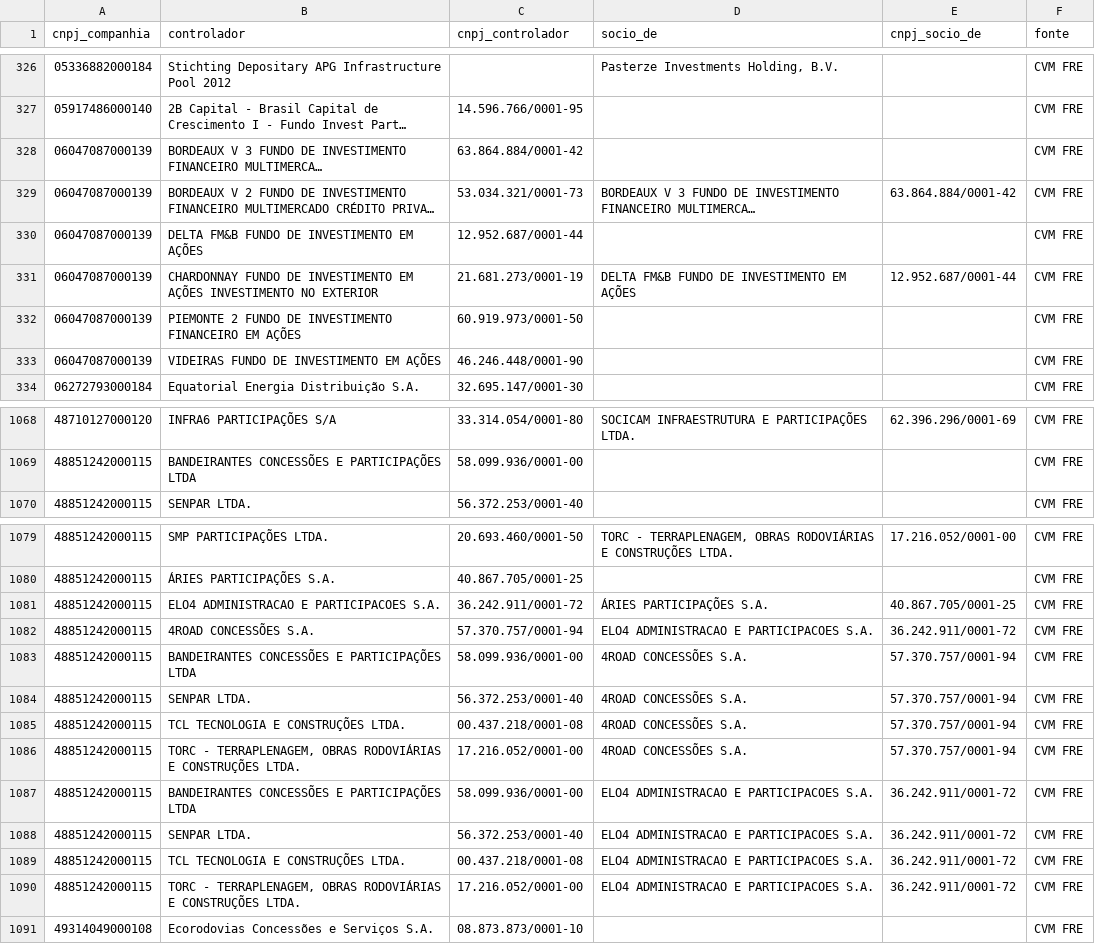
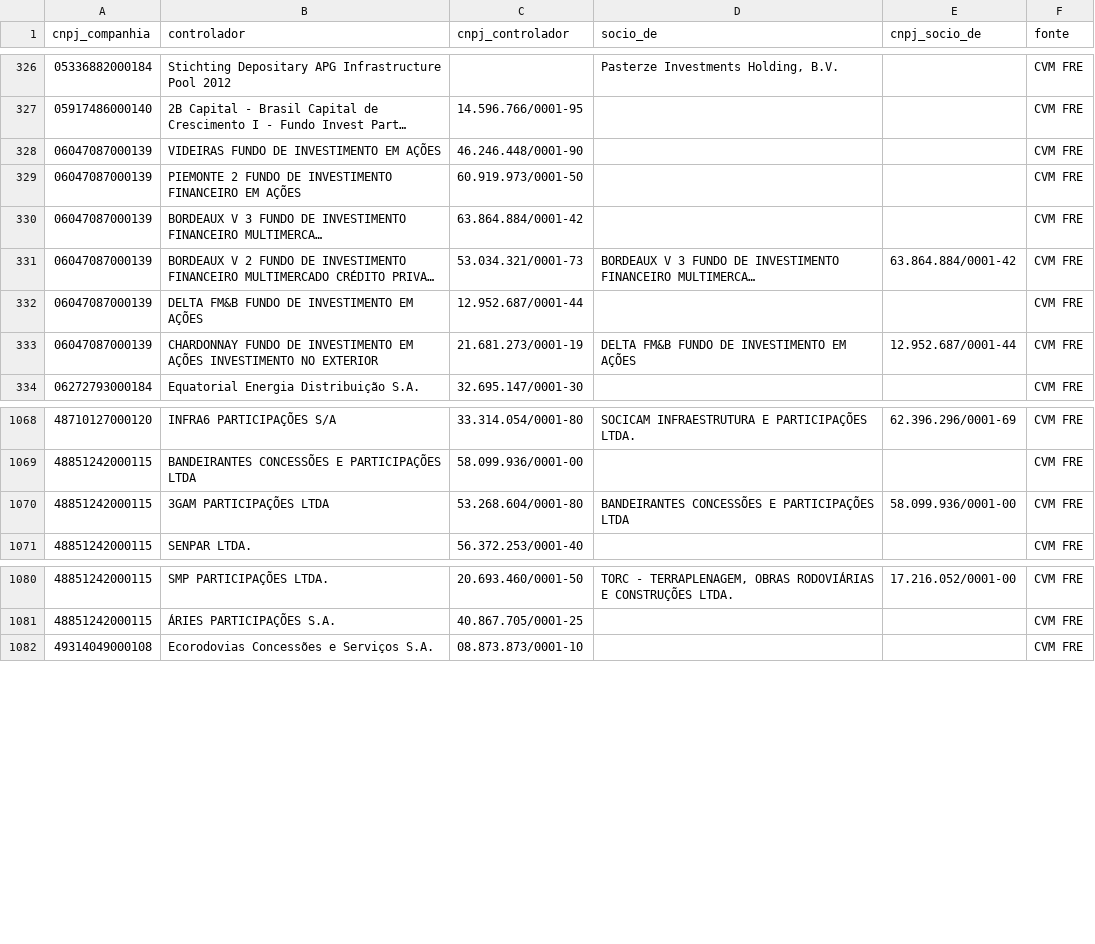
Before and after one commit to alissondpoliveira/grafo-credito, a CSV file: dados/referencia/controladores_cvm.csv, drawn as a sheet; only a part is shown, gaps mark what is left out; long unchanged cells end in …; removed rows and columns are numbered as before the commit, all else as after; the diff names each change by its address in the sheet, - before the commit and + after, or states it on an @@ line.

```diff
--- a/dados/referencia/controladores_cvm.csv
+++ b/dados/referencia/controladores_cvm.csv
@@ row 333 moved to row 328: 06047087000139 @@
@@ row 332 moved to row 329: 06047087000139 @@
+row 1070: 48851242000115 | 3GAM PARTICIPAÇÕES LTDA | 53.268.604/0001-80 | BANDEIRANTES CONCESSÕES E PARTICIPAÇÕES LTDA | 58.099.936/0001-00 | CVM FRE
-row 1081: 48851242000115 | ELO4 ADMINISTRACAO E PARTICIPACOES S.A. | 36.242.911/0001-72 | ÁRIES PARTICIPAÇÕES S.A. | 40.867.705/0001-25 | CVM FRE
-row 1082: 48851242000115 | 4ROAD CONCESSÕES S.A. | 57.370.757/0001-94 | ELO4 ADMINISTRACAO E PARTICIPACOES S.A. | 36.242.911/0001-72 | CVM FRE
-row 1083: 48851242000115 | BANDEIRANTES CONCESSÕES E PARTICIPAÇÕES LTDA | 58.099.936/0001-00 | 4ROAD CONCESSÕES S.A. | 57.370.757/0001-94 | CVM FRE
-row 1084: 48851242000115 | SENPAR LTDA. | 56.372.253/0001-40 | 4ROAD CONCESSÕES S.A. | 57.370.757/0001-94 | CVM FRE
-row 1085: 48851242000115 | TCL TECNOLOGIA E CONSTRUÇÕES LTDA. | 00.437.218/0001-08 | 4ROAD CONCESSÕES S.A. | 57.370.757/0001-94 | CVM FRE
-row 1086: 48851242000115 | TORC - TERRAPLENAGEM, OBRAS RODOVIÁRIAS E CONSTRUÇÕES LTDA. | 17.216.052/0001-00 | 4ROAD CONCESSÕES S.A. | 57.370.757/0001-94 | CVM FRE
-row 1087: 48851242000115 | BANDEIRANTES CONCESSÕES E PARTICIPAÇÕES LTDA | 58.099.936/0001-00 | ELO4 ADMINISTRACAO E PARTICIPACOES S.A. | 36.242.911/0001-72 | CVM FRE
-row 1088: 48851242000115 | SENPAR LTDA. | 56.372.253/0001-40 | ELO4 ADMINISTRACAO E PARTICIPACOES S.A. | 36.242.911/0001-72 | CVM FRE
-row 1089: 48851242000115 | TCL TECNOLOGIA E CONSTRUÇÕES LTDA. | 00.437.218/0001-08 | ELO4 ADMINISTRACAO E PARTICIPACOES S.A. | 36.242.911/0001-72 | CVM FRE
-row 1090: 48851242000115 | TORC - TERRAPLENAGEM, OBRAS RODOVIÁRIAS E CONSTRUÇÕES LTDA. | 17.216.052/0001-00 | ELO4 ADMINISTRACAO E PARTICIPACOES S.A. | 36.242.911/0001-72 | CVM FRE
```
Also changed, not shown: dados/derivados/atributos_emissor.csv, dados/derivados/jev/fila_revisao.csv, 17 other files.
